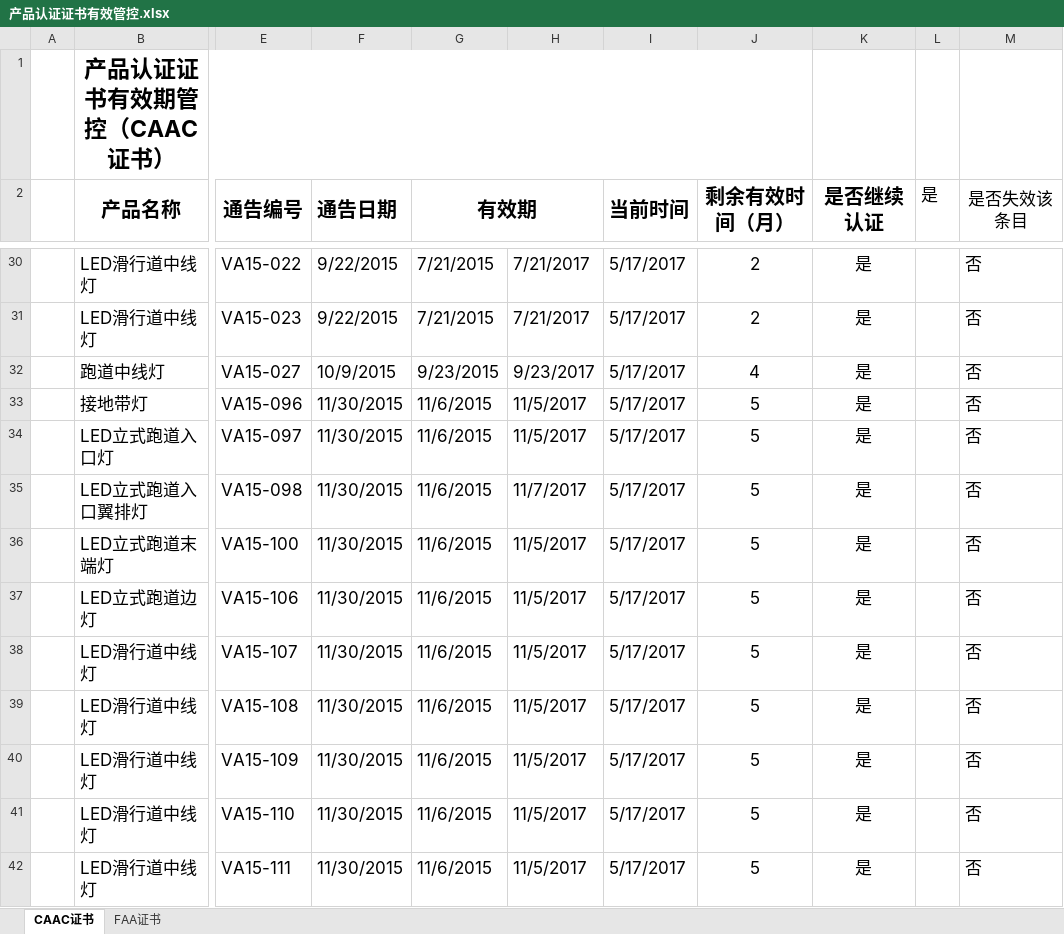
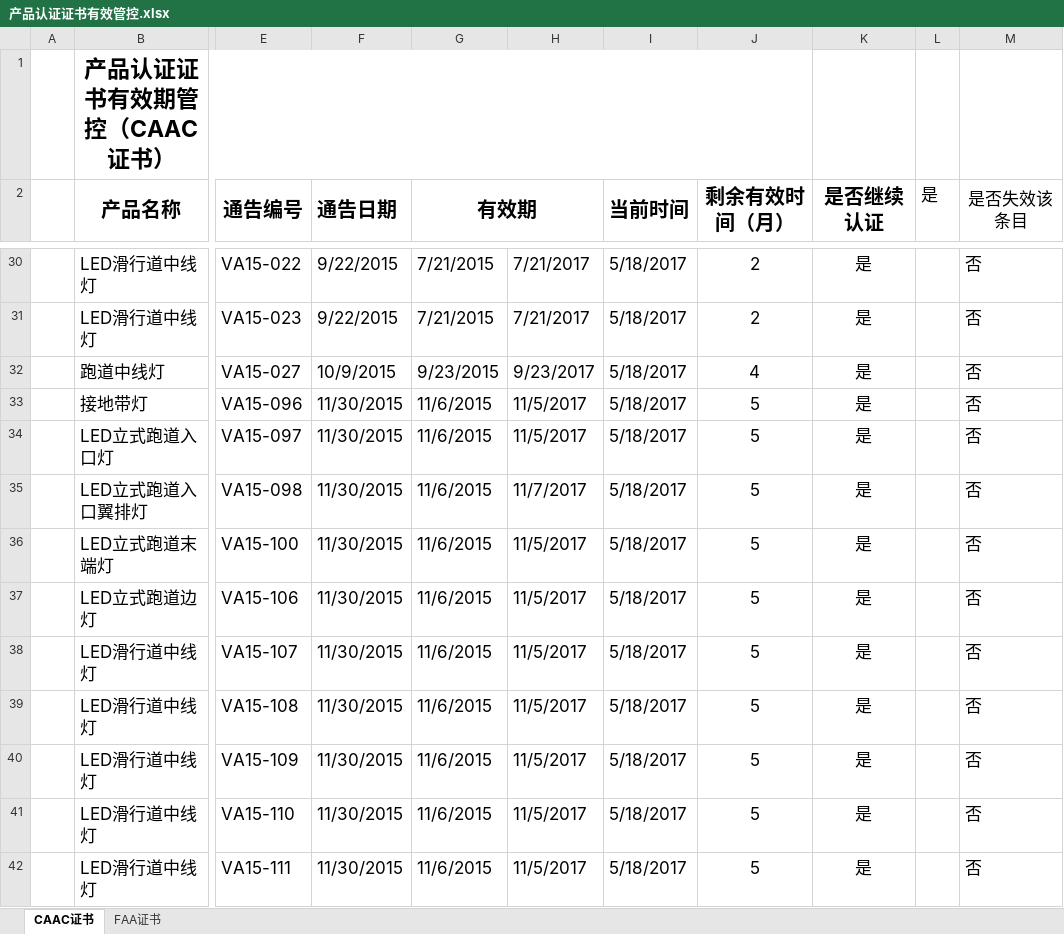
Before and after one commit to SherryJin321/ManageProduct, an Excel workbook: 产品认证证书有效管控.xlsx, sheet CAAC证书, drawn as a sheet; only a part is shown, gaps mark what is left out; values as stored, in another font and other column widths than the file's, no borders; conditional formats not drawn; the diff covers the shown part only; the diff names each change by its address in the sheet, - before the commit and + after, or states it on an @@ line.

```diff
--- a/产品认证证书有效管控.xlsx (sheet CAAC证书)
+++ b/产品认证证书有效管控.xlsx (sheet CAAC证书)
-I30:I42 (当前时间): 5/17/2017
+I30:I42 (当前时间): 5/18/2017
```
Also changed, not shown: 97 edited cells elsewhere in this sheet, sheet FAA证书.
